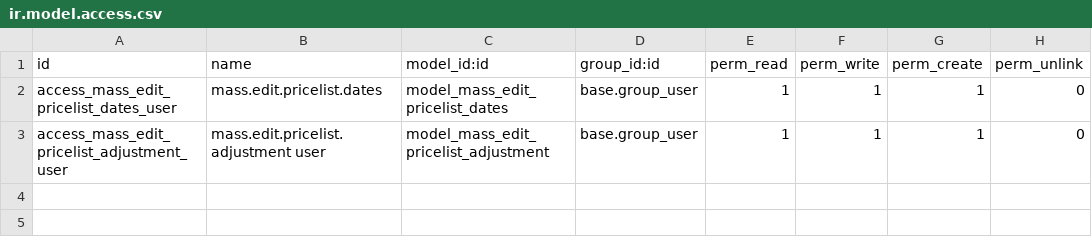
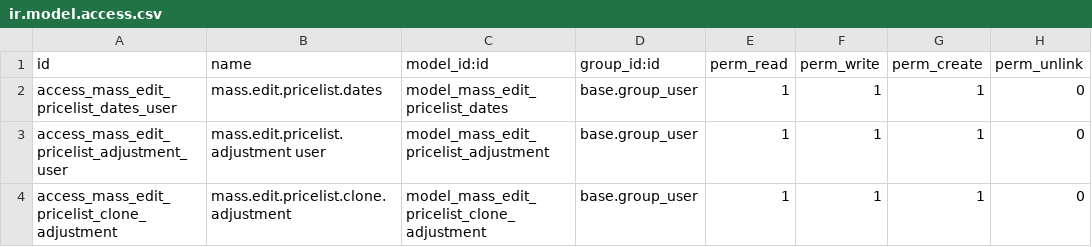
Before and after one commit to BiagioliGroup/bm, a CSV file: biagioli_ecom_module/security/ir.model.access.csv, drawn as a sheet.

Commit message:
Agregado de permisos de usuario

```diff
--- a/biagioli_ecom_module/security/ir.model.access.csv
+++ b/biagioli_ecom_module/security/ir.model.access.csv
@@ -3 +3,2 @@ access_mass_edit_pricelist_dates_user,mass.edit.pricelist.dates,model_mass_edit_
 access_mass_edit_pricelist_adjustment_user,mass.edit.pricelist.adjustment user,model_mass_edit_pricelist_adjustment,base.group_user,1,1,1,0
+access_mass_edit_pricelist_clone_adjustment,mass.edit.pricelist.clone.adjustment,model_mass_edit_pricelist_clone_adjustment,base.group_user,1,1,1,0
```
